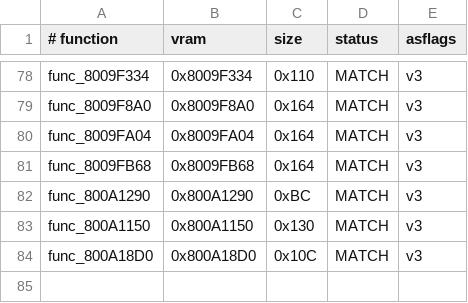
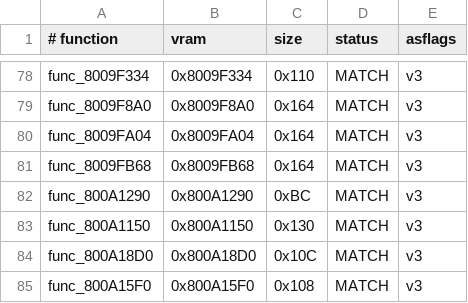
Before and after one commit to TheGh0stShip/BattleTanx-Global-Assault, a TSV file: config/us/codex_batch_next2.tsv, drawn as a sheet; only a part is shown, gaps mark what is left out.

```diff
--- a/config/us/codex_batch_next2.tsv
+++ b/config/us/codex_batch_next2.tsv
@@ -84 +84,2 @@ func_800A1150	0x800A1150	0x130	MATCH	v3
 func_800A18D0	0x800A18D0	0x10C	MATCH	v3
+func_800A15F0	0x800A15F0	0x108	MATCH	v3
```
Also changed, not shown: 4 other files.
